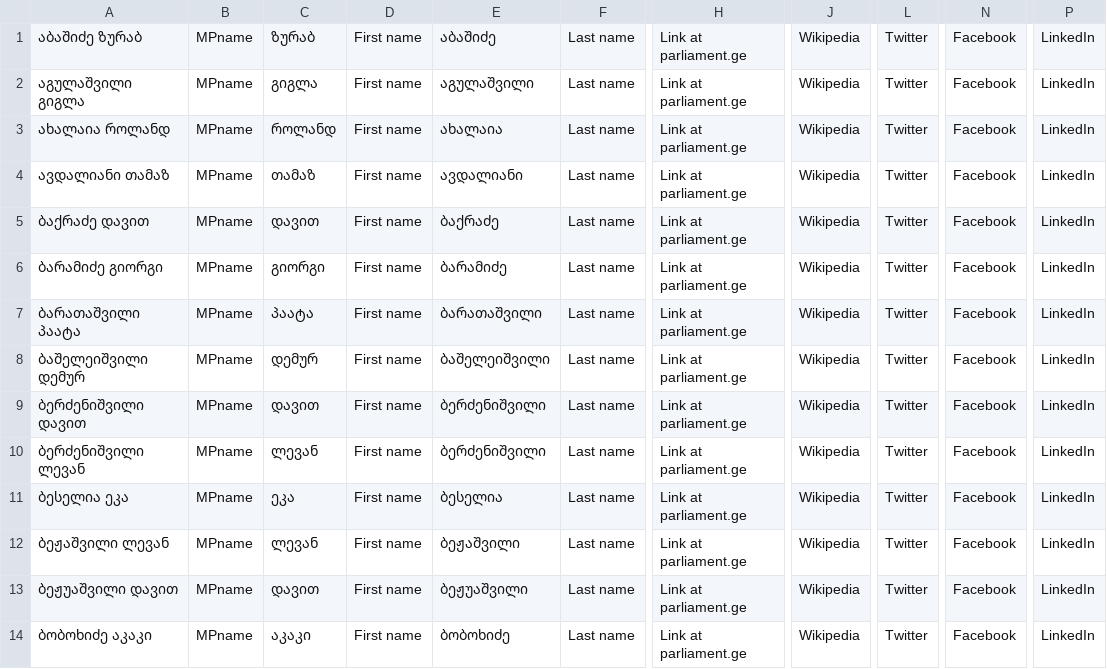
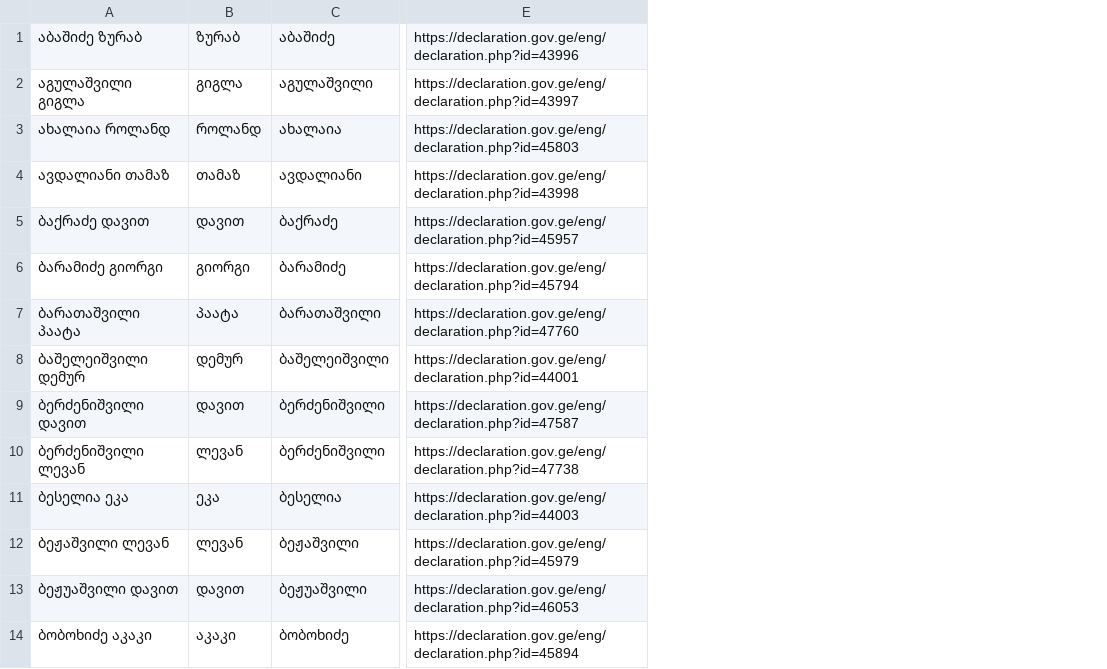
Before and after one commit to GeorgeLubaretsi/myparliament.ge, a CSV file: ListofMPsandURLsofThem/MPlist-geo.csv, drawn as a sheet; only a part is shown, gaps mark what is left out; removed rows and columns are numbered as before the commit, all else as after; the diff names each change by its address in the sheet, - before the commit and + after, or states it on an @@ line.

Commit message:
better links

```diff
--- a/ListofMPsandURLsofThem/MPlist-geo.csv
+++ b/ListofMPsandURLsofThem/MPlist-geo.csv
-column B, rows 1-14: all MPname
-column D, rows 1-14: all First name
-column F, rows 1-14: all Last name
-column H, rows 1-14: all Link at parliament.ge
+column E, rows 1-14: https://declaration.gov.ge/eng/declaration.php?id=43996 | https://declaration.gov.ge/eng/declaration.php?id=43997 | https://declaration.gov.ge/eng/declaration.php?id=45803 | https://declaration.gov.ge/eng/declaration.php?id=43998 | https://declaration.gov.ge/eng/declaration.php?id=45957 | https://declaration.gov.ge/eng/declaration.php?id=45794 | https://declaration.gov.ge/eng/declaration.php?id=47760 | https://declaration.gov.ge/eng/declaration.php?id=44001 | https://declaration.gov.ge/eng/declaration.php?id=47587 | https://declaration.gov.ge/eng/declaration.php?id=47738 | https://declaration.gov.ge/eng/declaration.php?id=44003 | https://declaration.gov.ge/eng/declaration.php?id=45979 | https://declaration.gov.ge/eng/declaration.php?id=46053 | https://declaration.gov.ge/eng/declaration.php?id=45894
-column J, rows 1-14: all Wikipedia
-column L, rows 1-14: all Twitter
-column N, rows 1-14: all Facebook
-column P, rows 1-14: all LinkedIn
```
Also changed, not shown: 4 other files.
